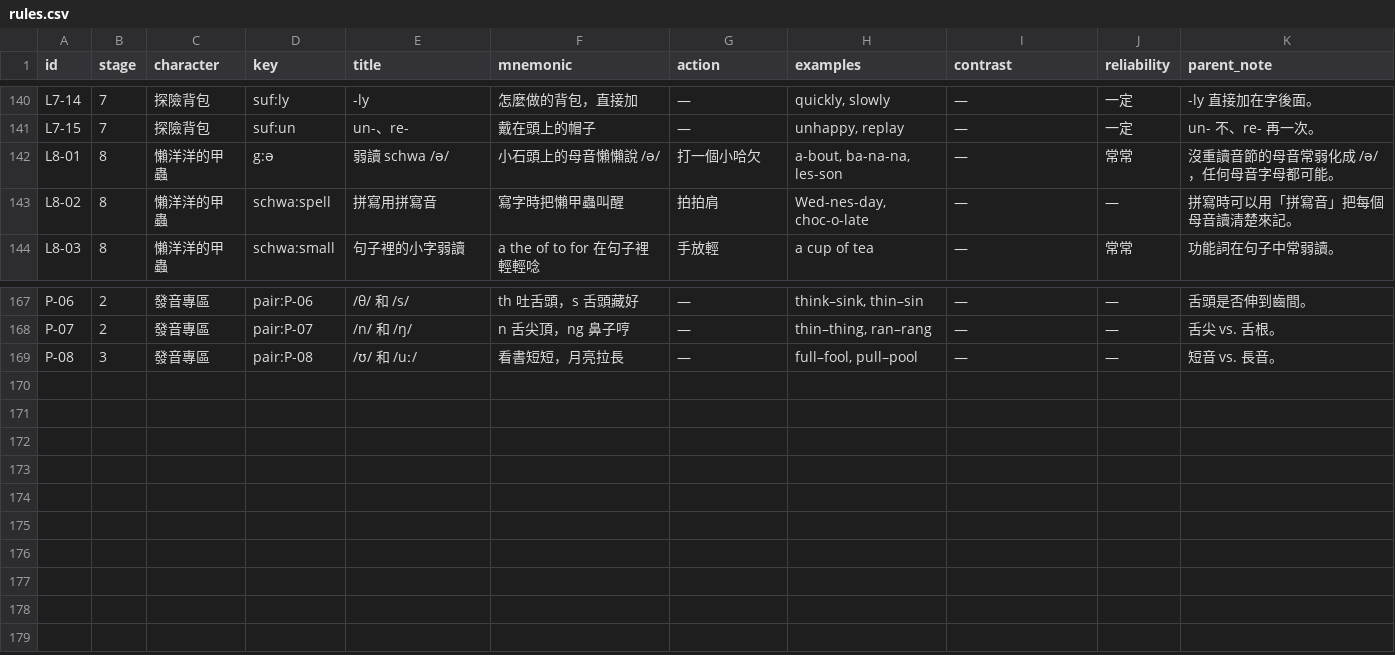
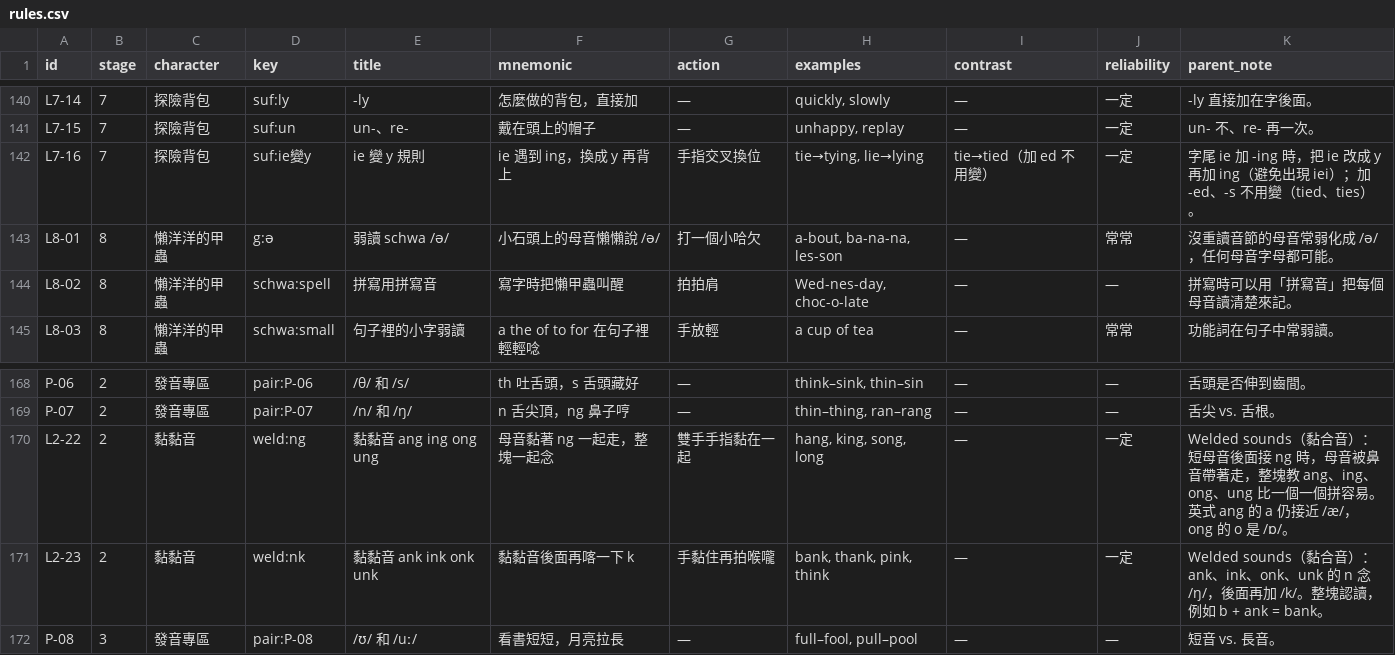
Before and after one commit to hswenforwork/phonics-classroom, a CSV file: data/rules.csv, drawn as a sheet; only a part is shown, gaps mark what is left out.

```diff
--- a/data/rules.csv
+++ b/data/rules.csv
@@ -141,2 +141,3 @@ L7-14,7,探險背包,suf:ly,-ly,怎麼做的背包，直接加,—,"quickly, slo
 L7-15,7,探險背包,suf:un,un-、re-,戴在頭上的帽子,—,"unhappy, replay",—,一定,un- 不、re- 再一次。
+L7-16,7,探險背包,suf:ie變y,ie 變 y 規則,ie 遇到 ing，換成 y 再背上,手指交叉換位,"tie→tying, lie→lying",tie→tied（加 ed 不用變）,一定,字尾 ie 加 -ing 時，把 ie 改成 y 再加 ing（避免出現 iei）；加 -ed、-s 不用變（tied、ties）。
 L8-01,8,懶洋洋的甲蟲,g:ə,弱讀 schwa /ə/,小石頭上的母音懶懶說 /ə/,打一個小哈欠,"a-bout, ba-na-na, les-son",—,常常,沒重讀音節的母音常弱化成 /ə/，任何母音字母都可能。
@@ -168,2 +169,4 @@ P-06,2,發音專區,pair:P-06,/θ/ 和 /s/,th 吐舌頭，s 舌頭藏好,—,"th
 P-07,2,發音專區,pair:P-07,/n/ 和 /ŋ/,n 舌尖頂，ng 鼻子哼,—,"thin–thing, ran–rang",—,—,舌尖 vs. 舌根。
+L2-22,2,黏黏音,weld:ng,黏黏音 ang ing ong ung,母音黏著 ng 一起走，整塊一起念,雙手手指黏在一起,"hang, king, song, long",—,一定,Welded sounds（黏合音）：短母音後面接 ng 時，母音被鼻音帶著走，整塊教 ang、ing、ong、ung 比一個一個拼容易。英式 ang 的 a 仍接近 /æ/，ong 的 o 是 /ɒ/。
+L2-23,2,黏黏音,weld:nk,黏黏音 ank ink onk unk,黏黏音後面再喀一下 k,手黏住再拍喉嚨,"bank, thank, pink, think",—,一定,Welded sounds（黏合音）：ank、ink、onk、unk 的 n 念 /ŋ/，後面再加 /k/。整塊認讀，例如 b + ank = bank。
 P-08,3,發音專區,pair:P-08,/ʊ/ 和 /uː/,看書短短，月亮拉長,—,"full–fool, pull–pool",—,—,短音 vs. 長音。
```
Also changed, not shown: data/words.csv, 15 other files.
